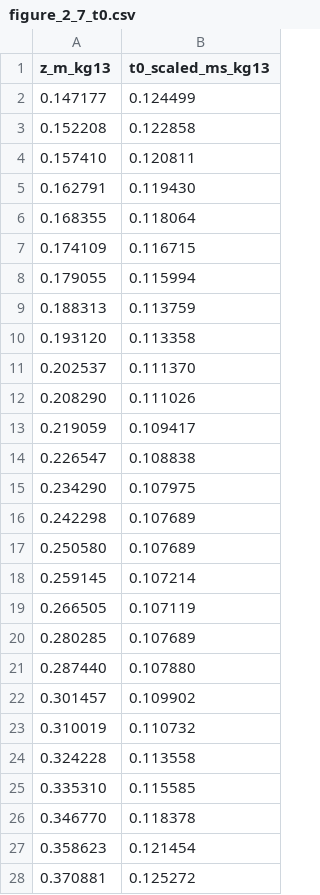
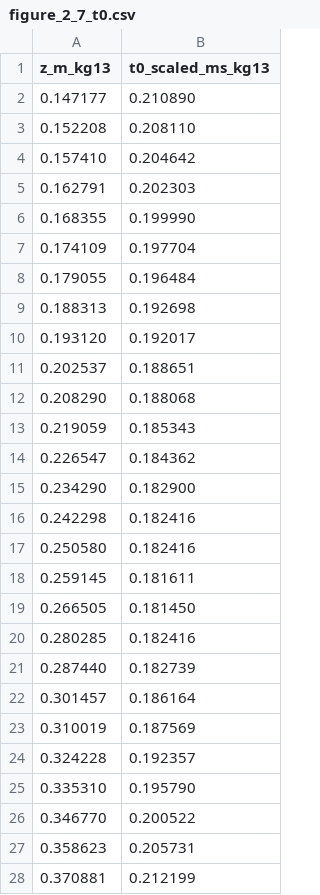
Before and after one commit to Nyobir/ufc-blast-calculator, a CSV file: data/free_air/figure_2_7_t0.csv, drawn as a sheet; only a part is shown; the diff covers the shown part only.

```diff
--- a/data/free_air/figure_2_7_t0.csv
+++ b/data/free_air/figure_2_7_t0.csv
@@ -1,28 +1,28 @@
 z_m_kg13,t0_scaled_ms_kg13
-0.147177,0.124499
-0.152208,0.122858
-0.157410,0.120811
-0.162791,0.119430
-0.168355,0.118064
-0.174109,0.116715
-0.179055,0.115994
-0.188313,0.113759
-0.193120,0.113358
-0.202537,0.111370
-0.208290,0.111026
-0.219059,0.109417
-0.226547,0.108838
-0.234290,0.107975
-0.242298,0.107689
-0.250580,0.107689
-0.259145,0.107214
-0.266505,0.107119
-0.280285,0.107689
-0.287440,0.107880
-0.301457,0.109902
-0.310019,0.110732
-0.324228,0.113558
-0.335310,0.115585
-0.346770,0.118378
-0.358623,0.121454
-0.370881,0.125272
+0.147177,0.210890
+0.152208,0.208110
+0.157410,0.204642
+0.162791,0.202303
+0.168355,0.199990
+0.174109,0.197704
+0.179055,0.196484
+0.188313,0.192698
+0.193120,0.192017
+0.202537,0.188651
+0.208290,0.188068
+0.219059,0.185343
+0.226547,0.184362
+0.234290,0.182900
+0.242298,0.182416
+0.250580,0.182416
+0.259145,0.181611
+0.266505,0.181450
+0.280285,0.182416
+0.287440,0.182739
+0.301457,0.186164
+0.310019,0.187569
+0.324228,0.192357
+0.335310,0.195790
+0.346770,0.200522
+0.358623,0.205731
+0.370881,0.212199
```
Also changed, not shown: 140 edited cells elsewhere in this file, data/free_air/figure_2_7_tA.csv, data/free_air/figure_2_7_wpd_ir.csv, 2 other files.
